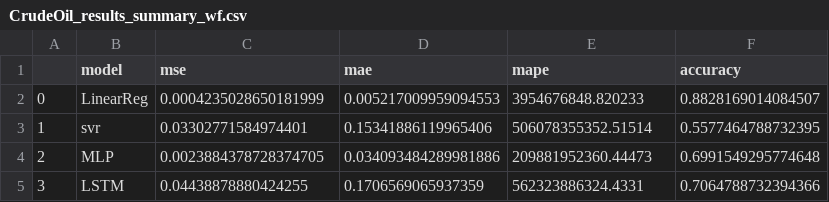
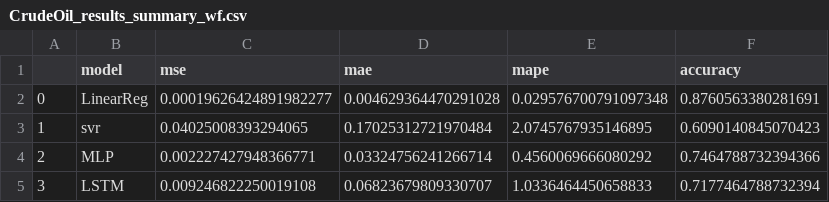
Before and after one commit to tristanmckechnie/tristan_meng_data_science, a CSV file: results/univariate_single_step_ahead/test_fourier/CrudeOil_results_summary_wf.csv, drawn as a sheet.

```diff
--- a/results/univariate_single_step_ahead/test_fourier/CrudeOil_results_summary_wf.csv
+++ b/results/univariate_single_step_ahead/test_fourier/CrudeOil_results_summary_wf.csv
@@ -1,5 +1,5 @@
 ,model,mse,mae,mape,accuracy
-0,LinearReg,0.0004235028650181999,0.005217009959094553,3954676848.820233,0.8828169014084507
-1,svr,0.03302771584974401,0.15341886119965406,506078355352.51514,0.5577464788732395
-2,MLP,0.0023884378728374705,0.034093484289981886,209881952360.44473,0.6991549295774648
-3,LSTM,0.04438878880424255,0.1706569065937359,562323886324.4331,0.7064788732394366
+0,LinearReg,0.00019626424891982277,0.004629364470291028,0.029576700791097348,0.8760563380281691
+1,svr,0.04025008393294065,0.17025312721970484,2.0745767935146895,0.6090140845070423
+2,MLP,0.002227427948366771,0.03324756241266714,0.4560069666080292,0.7464788732394366
+3,LSTM,0.009246822250019108,0.06823679809330707,1.0336464450658833,0.7177464788732394
```
Also changed, not shown: results/univariate_single_step_ahead/test_fourier/CrudeOil_results_summary.csv, 23 other files.
